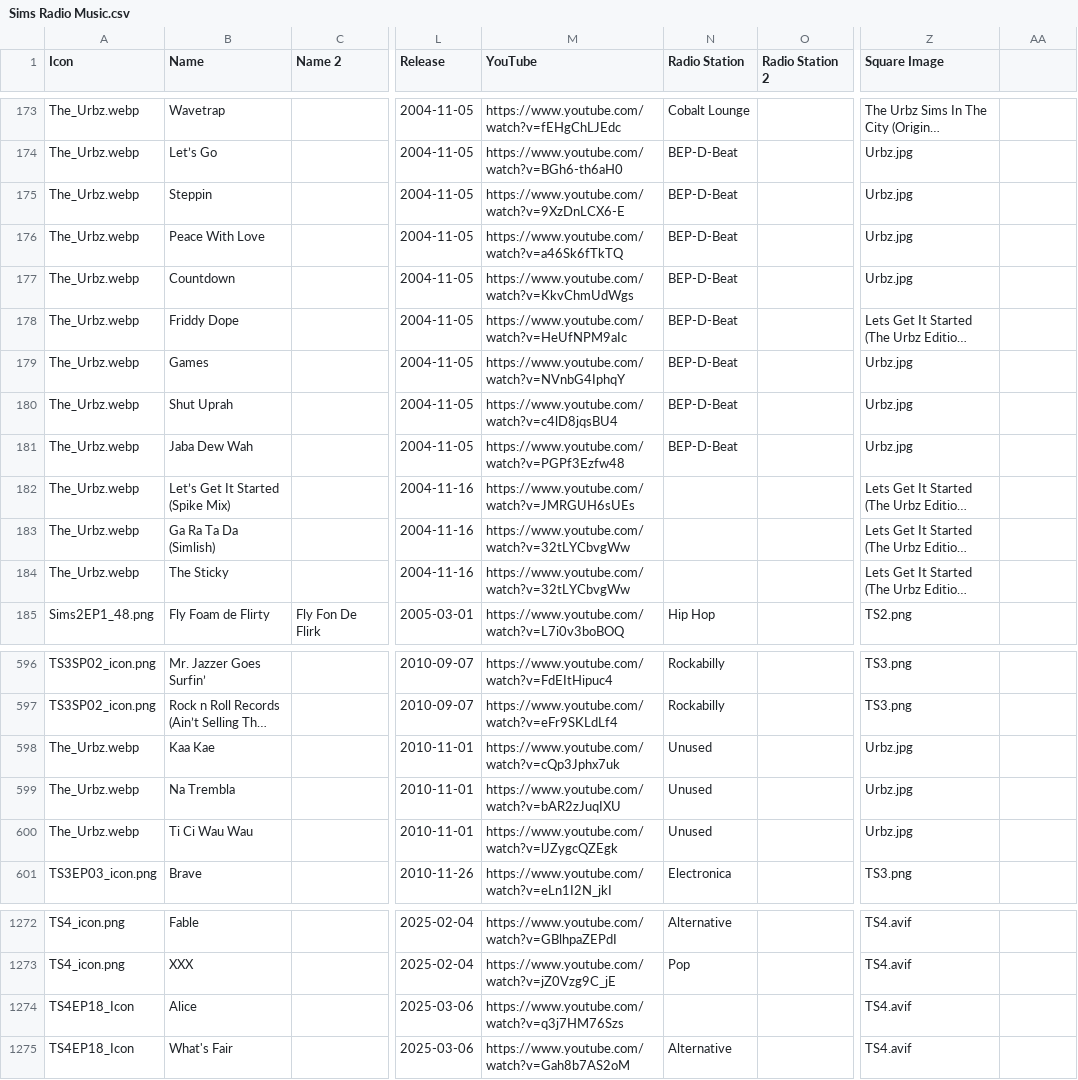
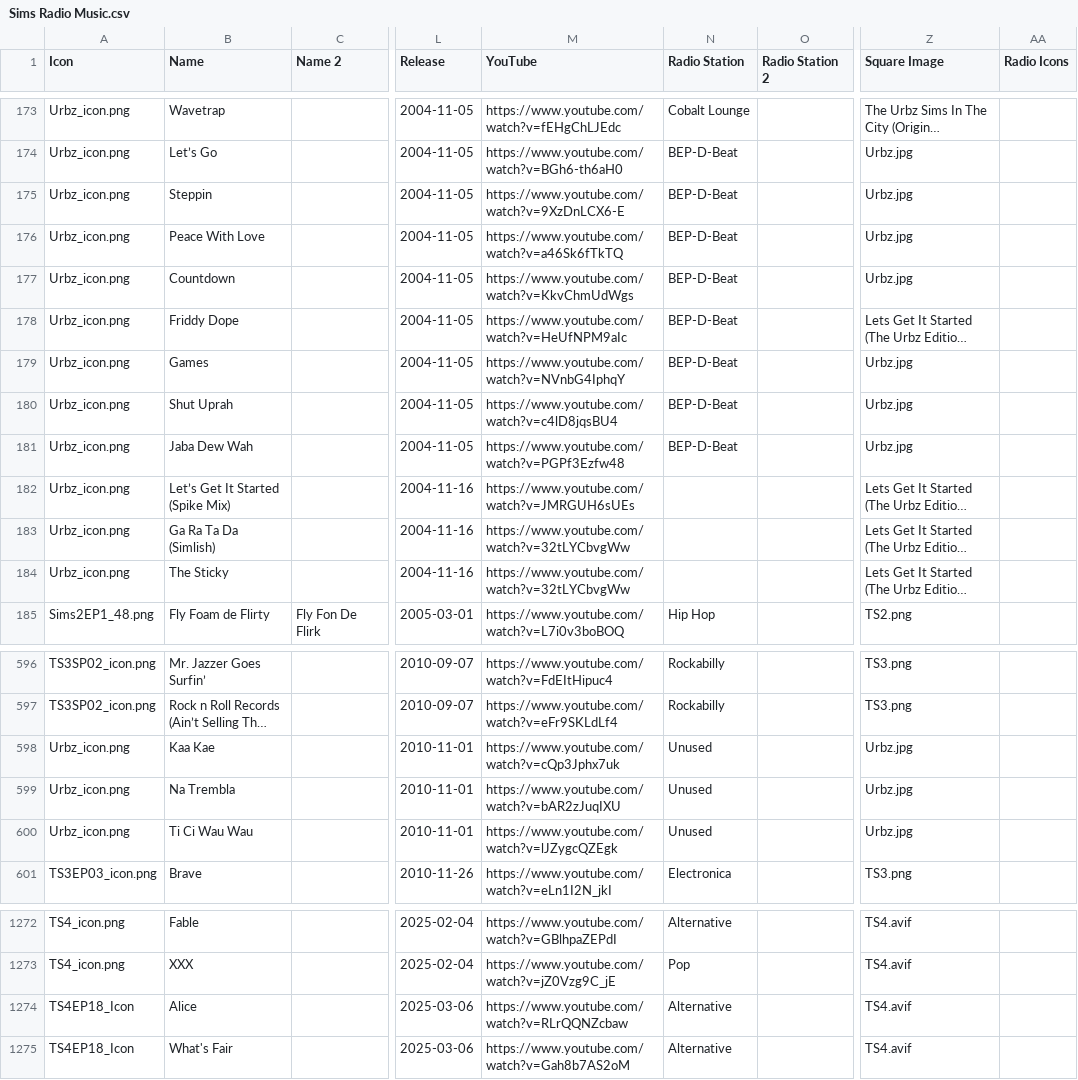
Before and after one commit to dyzancorn/SimsRadioDataTest, a CSV file: Sims Radio Music.csv, drawn as a sheet; only a part is shown, gaps mark what is left out; long unchanged cells end in …; the diff covers the shown part only; the diff names each change by its address in the sheet, - before the commit and + after, or states it on an @@ line.

```diff
--- a/Sims Radio Music.csv
+++ b/Sims Radio Music.csv
-AA1: (empty)
+AA1: Radio Icons
-A173:A184 (Icon): The_Urbz.webp
+A173:A184 (Icon): Urbz_icon.png
-A598:A600 (Icon): The_Urbz.webp
+A598:A600 (Icon): Urbz_icon.png
-M1274 (YouTube): https://www.youtube.com/watch?v=q3j7HM76Szs
+M1274 (YouTube): https://www.youtube.com/watch?v=RLrQQNZcbaw
-N1274 (Radio Station): (empty)
+N1274 (Radio Station): Alternative
```
Also changed, not shown: 27 edited cells elsewhere in this file.
